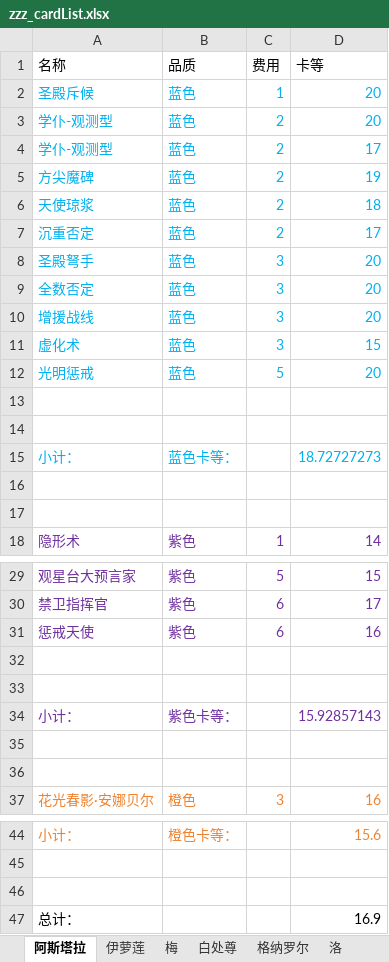
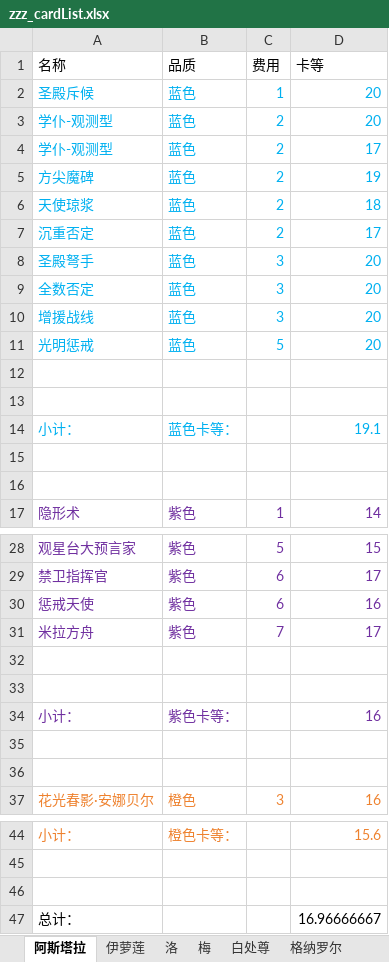
Before and after one commit to XTsuola/keyuanWeb, an Excel workbook: src/utils/sxsyzlzq/zzz_cardList.xlsx, sheet 阿斯塔拉, drawn as a sheet; only a part is shown, gaps mark what is left out; values as stored, in another font and other column widths than the file's, no borders; removed rows and columns are numbered as before the commit, all else as after; the diff names each change by its address in the sheet, - before the commit and + after, or states it on an @@ line.

```diff
--- a/src/utils/sxsyzlzq/zzz_cardList.xlsx (sheet 阿斯塔拉)
+++ b/src/utils/sxsyzlzq/zzz_cardList.xlsx (sheet 阿斯塔拉)
@@ sheet tab order changed: 阿斯塔拉 | 伊萝莲 | 洛 | 梅 | 白处尊 | 格纳罗尔 @@
-row 11: 虚化术 | 蓝色 | 3 | 15
-D14 (卡等): 18.72727273
+D14 (卡等): 19.1
+row 31: 米拉方舟 | 紫色 | 7 | 17
-D34 (卡等): 15.92857143
+D34 (卡等): 16
-D47 (卡等): 16.9
+D47 (卡等): 16.96666667
```
Also changed, not shown: sheet 洛, sheet 伊萝莲, sheet 隐秘, sheet 帝国, sheet 白处尊, 15 other files.
